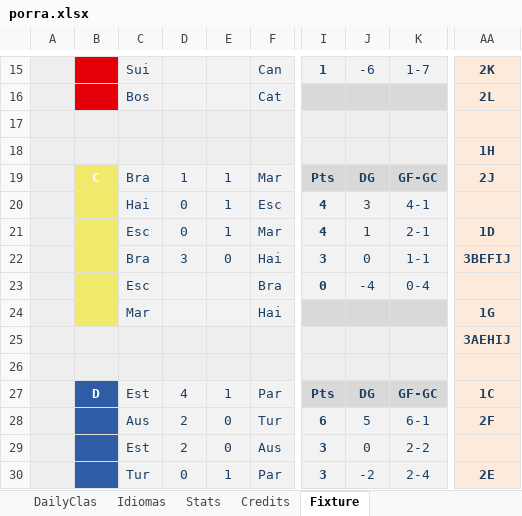
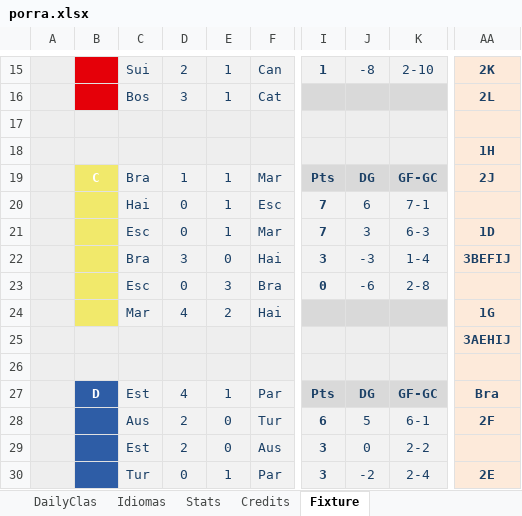
Before and after one commit to metaporramundial2026/porra, an Excel workbook: porra.xlsx, sheet Fixture, drawn as a sheet; only a part is shown, gaps mark what is left out; values as stored, in another font and other column widths than the file's, no borders; conditional formats not drawn; the diff covers the shown part only; the diff names each change by its address in the sheet, - before the commit and + after, or states it on an @@ line.

```diff
--- a/porra.xlsx (sheet Fixture)
+++ b/porra.xlsx (sheet Fixture)
-D15: (empty)
+D15: 2
-E15:E16: (empty)
+E15:E16: 1
-J15: -6
+J15: -8
-K15: 1-7
+K15: 2-10
-D16: (empty)
+D16: 3
-I20:I21: 4
+I20:I21: 7
-J20: 3
+J20: 6
-K20: 4-1
+K20: 7-1
-J21: 1
+J21: 3
-K21: 2-1
+K21: 6-3
-J22: 0
+J22: -3
-K22: 1-1
+K22: 1-4
-D23: (empty)
+D23: 0
-E23: (empty)
+E23: 3
-J23: -4
+J23: -6
-K23: 0-4
+K23: 2-8
-D24: (empty)
+D24: 4
-E24: (empty)
+E24: 2
-AA27: 1C
+AA27: Bra
```
Also changed, not shown: 31 edited cells elsewhere in this sheet, sheet ADMIN, sheet CLAS, sheet WORLDCUP, sheet Home, sheet Stats, charts or pictures.
